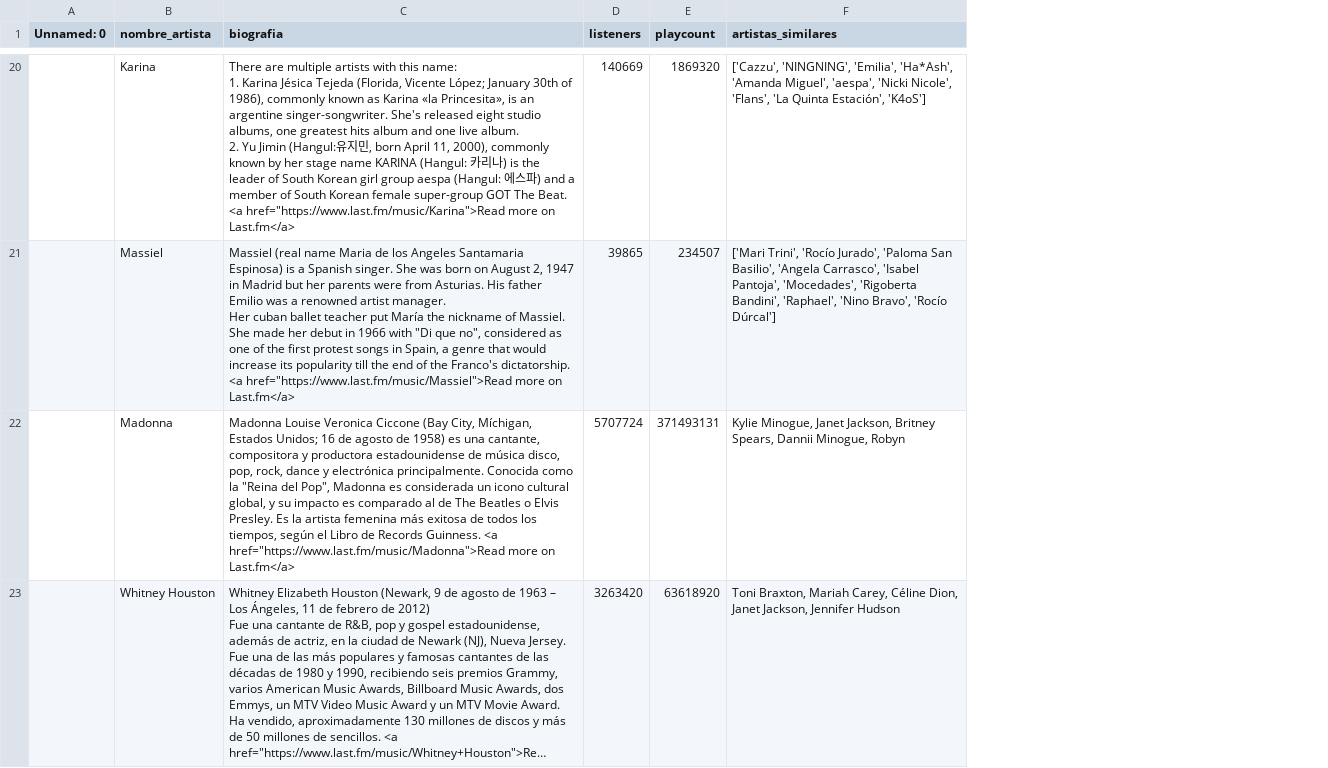
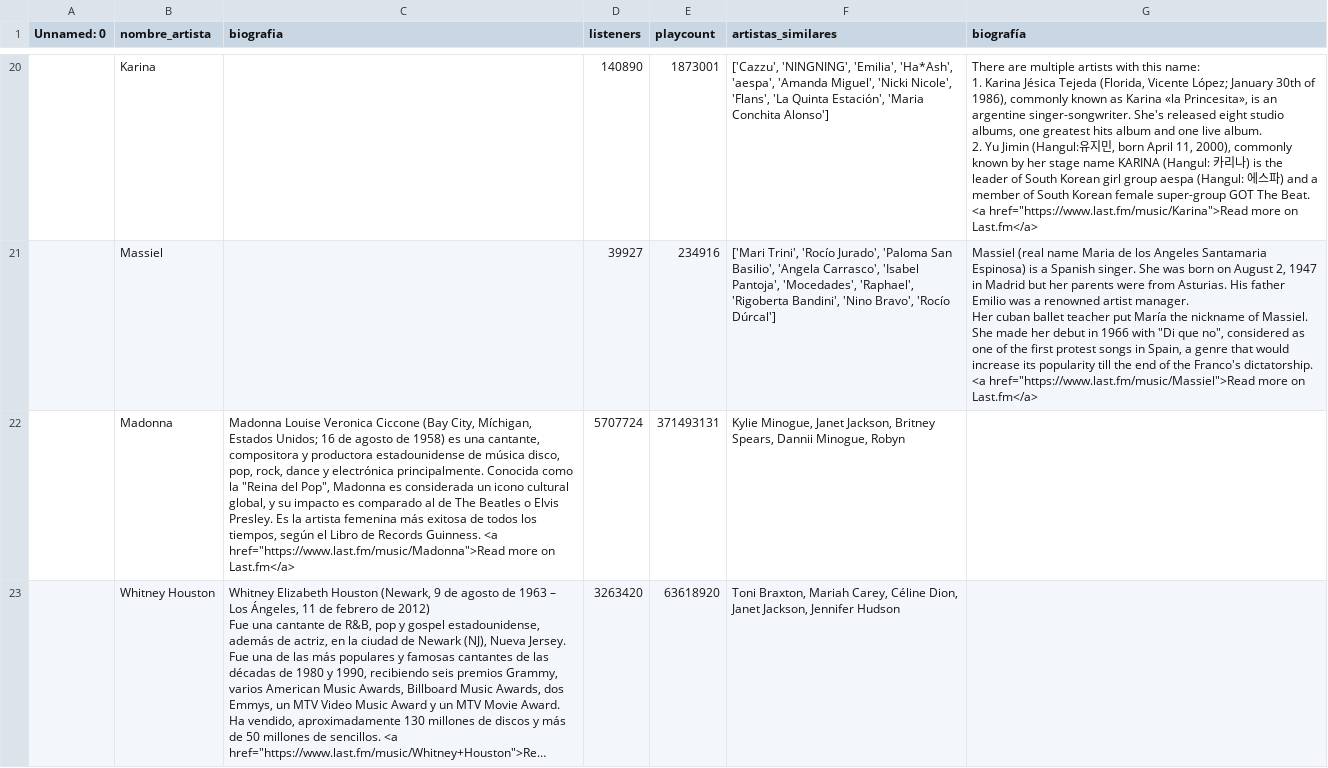
Before and after one commit to Adalab/proyecto-da-promo-67-modulo2-team-3, a CSV file: LFM/artistas_completo_LFM.csv, drawn as a sheet; only a part is shown, gaps mark what is left out; long unchanged cells end in …; ↵ is a line break in a cell; the diff covers the shown part only; the diff names each change by its address in the sheet, - before the commit and + after, or states it on an @@ line.

```diff
--- a/LFM/artistas_completo_LFM.csv
+++ b/LFM/artistas_completo_LFM.csv
+column G (biografía), rows 20-21: There are multiple artists with this name: ↵ 1. Karina Jésica Tejeda (Florida, Vicente López; January 30th of 1986), commonly known as Karina «la Princesita», is an argentine singer-songwriter. She's released eight studio albums, one greatest hits album and one live album. ↵ 2. Yu Jimin (Hangul:유지민, born April 11, 2000), commonly known by her stage name KARINA (Hangul: 카리나) is the leader of South Korean girl group aespa (Hangul: 에스파) and a member of South Korean female super-group GOT The Beat. <a href="https://www.last.fm/music/Karina">Read more on Last.fm</a> | Massiel (real name Maria de los Angeles Santamaria Espinosa) is a Spanish singer. She was born on August 2, 1947 in Madrid but her parents were from Asturias. His father Emilio was a renowned artist manager. ↵ Her cuban ballet teacher put María the nickname of Massiel. She made her debut in 1966 with "Di que no", considered as one of the first protest songs in Spain, a genre that would increase its popularity till the end of the Franco's dictatorship. <a href="https://www.last.fm/music/Massiel">Read more on Last.fm</a>
-C20 (biografia): There are multiple artists with this name: ↵ 1. Karina Jésica Tejeda (Florida, Vicente López; January 30th of 1986), commonly known as Karina «la Princesita», is an argentine singer-songwriter. She's released eight studio albums, one greatest hits album and one live album. ↵ 2. Yu Jimin (Hangul:유지민, born April 11, 2000), commonly known by her stage name KARINA (Hangul: 카리나) is the leader of South Korean girl group aespa (Hangul: 에스파) and a member of South Korean female super-group GOT The Beat. <a href="https://www.last.fm/music/Karina">Read more on Last.fm</a>
+C20 (biografia): (empty)
-D20 (listeners): 140669
+D20 (listeners): 140890
-E20 (playcount): 1869320
+E20 (playcount): 1873001
-F20 (artistas_similares): …'Emilia', 'Ha*Ash', 'Amanda Miguel', 'aespa', 'Nicki Nicole', 'Flans', 'La Quinta Estación', 'K4oS']
+F20 (artistas_similares): …'Emilia', 'Ha*Ash', 'aespa', 'Amanda Miguel', 'Nicki Nicole', 'Flans', 'La Quinta Estación', 'Maria Conchita Alonso']
-C21 (biografia): Massiel (real name Maria de los Angeles Santamaria Espinosa) is a Spanish singer. She was born on August 2, 1947 in Madrid but her parents were from Asturias. His father Emilio was a renowned artist manager. ↵ Her cuban ballet teacher put María the nickname of Massiel. She made her debut in 1966 with "Di que no", considered as one of the first protest songs in Spain, a genre that would increase its popularity till the end of the Franco's dictatorship. <a href="https://www.last.fm/music/Massiel">Read more on Last.fm</a>
+C21 (biografia): (empty)
-D21 (listeners): 39865
+D21 (listeners): 39927
-E21 (playcount): 234507
+E21 (playcount): 234916
-F21 (artistas_similares): …Pantoja', 'Mocedades', 'Rigoberta Bandini', 'Raphael', 'Nino Bravo',…
+F21 (artistas_similares): …Pantoja', 'Mocedades', 'Raphael', 'Rigoberta Bandini', 'Nino Bravo',…
```
Also changed, not shown: 1 added row, 1 removed row and 28 edited cells elsewhere in this file, artistas_completo_LFM.csv, 3 other files.
